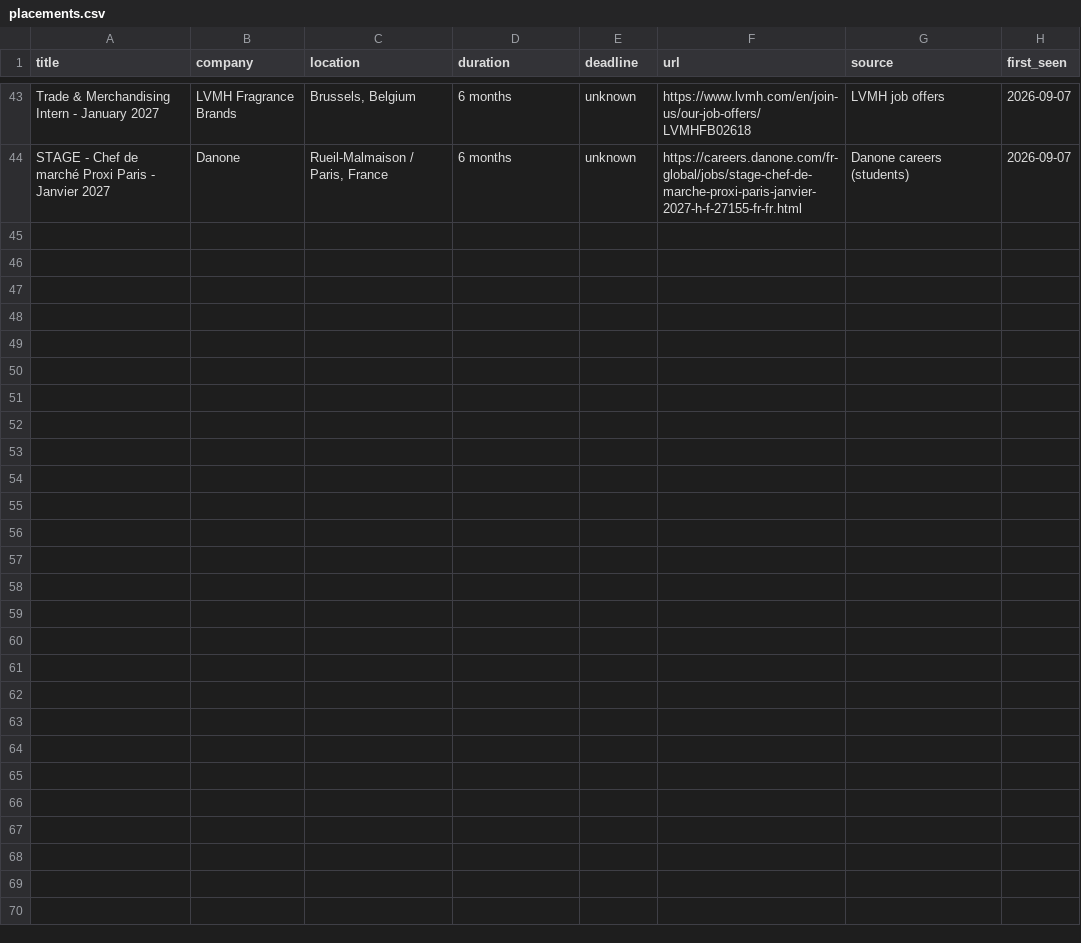
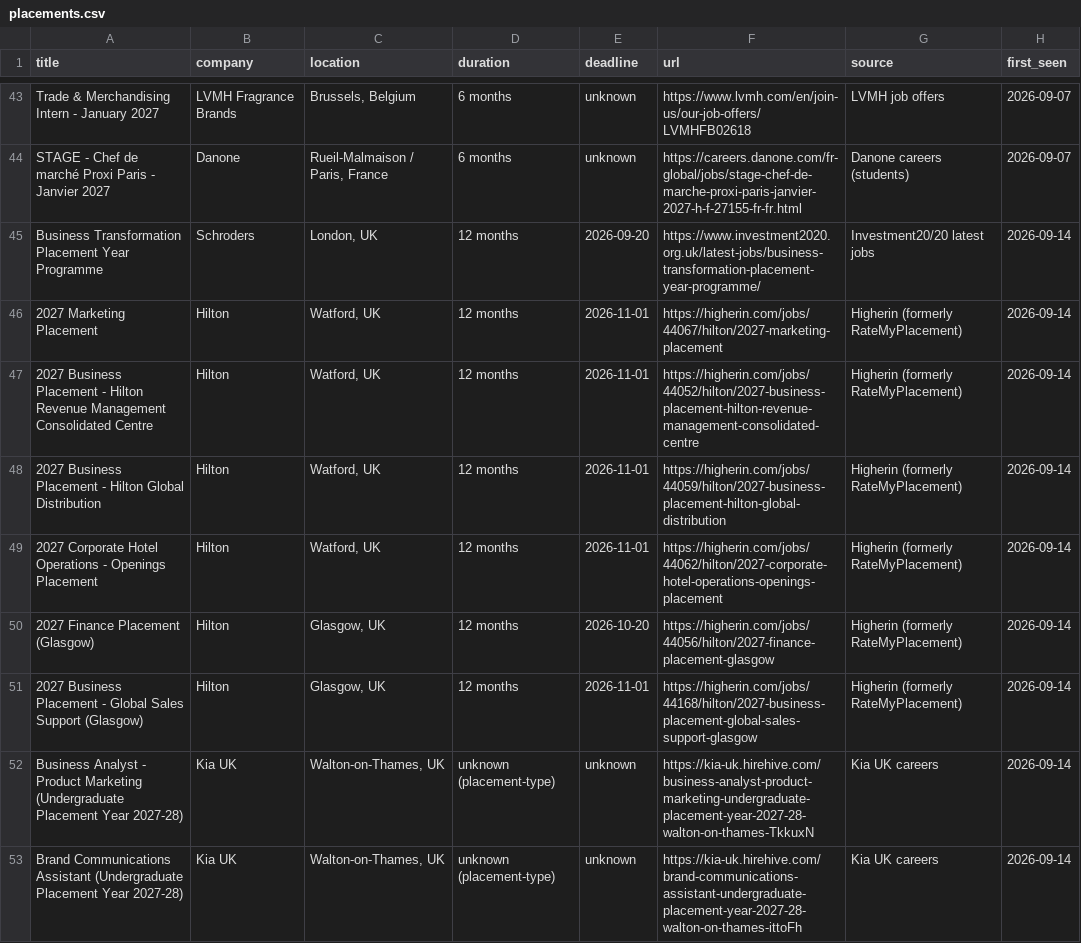
Before and after one commit to javierorange/maya-placement, a CSV file: placements.csv, drawn as a sheet; only a part is shown, gaps mark what is left out; the diff covers the shown part only.

```diff
--- a/placements.csv
+++ b/placements.csv
@@ -44 +44,10 @@ Trade & Merchandising Intern - January 2027,LVMH Fragrance Brands,"Brussels, Bel
 STAGE - Chef de marché Proxi Paris - Janvier 2027,Danone,"Rueil-Malmaison / Paris, France",6 months,unknown,https://careers.danone.com/fr-global/jobs/stage-chef-de-marche-proxi-paris-janvier-2027-h-f-27155-fr-fr.html,Danone careers (students),2026-09-07
+Business Transformation Placement Year Programme,Schroders,"London, UK",12 months,2026-09-20,https://www.investment2020.org.uk/latest-jobs/business-transformation-placement-year-programme/,Investment20/20 latest jobs,2026-09-14
+2027 Marketing Placement,Hilton,"Watford, UK",12 months,2026-11-01,https://higherin.com/jobs/44067/hilton/2027-marketing-placement,Higherin (formerly RateMyPlacement),2026-09-14
+2027 Business Placement - Hilton Revenue Management Consolidated Centre,Hilton,"Watford, UK",12 months,2026-11-01,https://higherin.com/jobs/44052/hilton/2027-business-placement-hilton-revenue-management-consolidated-centre,Higherin (formerly RateMyPlacement),2026-09-14
+2027 Business Placement - Hilton Global Distribution,Hilton,"Watford, UK",12 months,2026-11-01,https://higherin.com/jobs/44059/hilton/2027-business-placement-hilton-global-distribution,Higherin (formerly RateMyPlacement),2026-09-14
+2027 Corporate Hotel Operations - Openings Placement,Hilton,"Watford, UK",12 months,2026-11-01,https://higherin.com/jobs/44062/hilton/2027-corporate-hotel-operations-openings-placement,Higherin (formerly RateMyPlacement),2026-09-14
+2027 Finance Placement (Glasgow),Hilton,"Glasgow, UK",12 months,2026-10-20,https://higherin.com/jobs/44056/hilton/2027-finance-placement-glasgow,Higherin (formerly RateMyPlacement),2026-09-14
+2027 Business Placement - Global Sales Support (Glasgow),Hilton,"Glasgow, UK",12 months,2026-11-01,https://higherin.com/jobs/44168/hilton/2027-business-placement-global-sales-support-glasgow,Higherin (formerly RateMyPlacement),2026-09-14
+Business Analyst - Product Marketing (Undergraduate Placement Year 2027-28),Kia UK,"Walton-on-Thames, UK",unknown (placement-type),unknown,https://kia-uk.hirehive.com/business-analyst-product-marketing-undergraduate-placement-year-2027-28-walton-on-thames-TkkuxN,Kia UK careers,2026-09-14
+Brand Communications Assistant (Undergraduate Placement Year 2027-28),Kia UK,"Walton-on-Thames, UK",unknown (placement-type),unknown,https://kia-uk.hirehive.com/brand-communications-assistant-undergraduate-placement-year-2027-28-walton-on-thames-ittoFh,Kia UK careers,2026-09-14
```
Also changed, not shown: 8 added rows elsewhere in this file, 4 other files.
